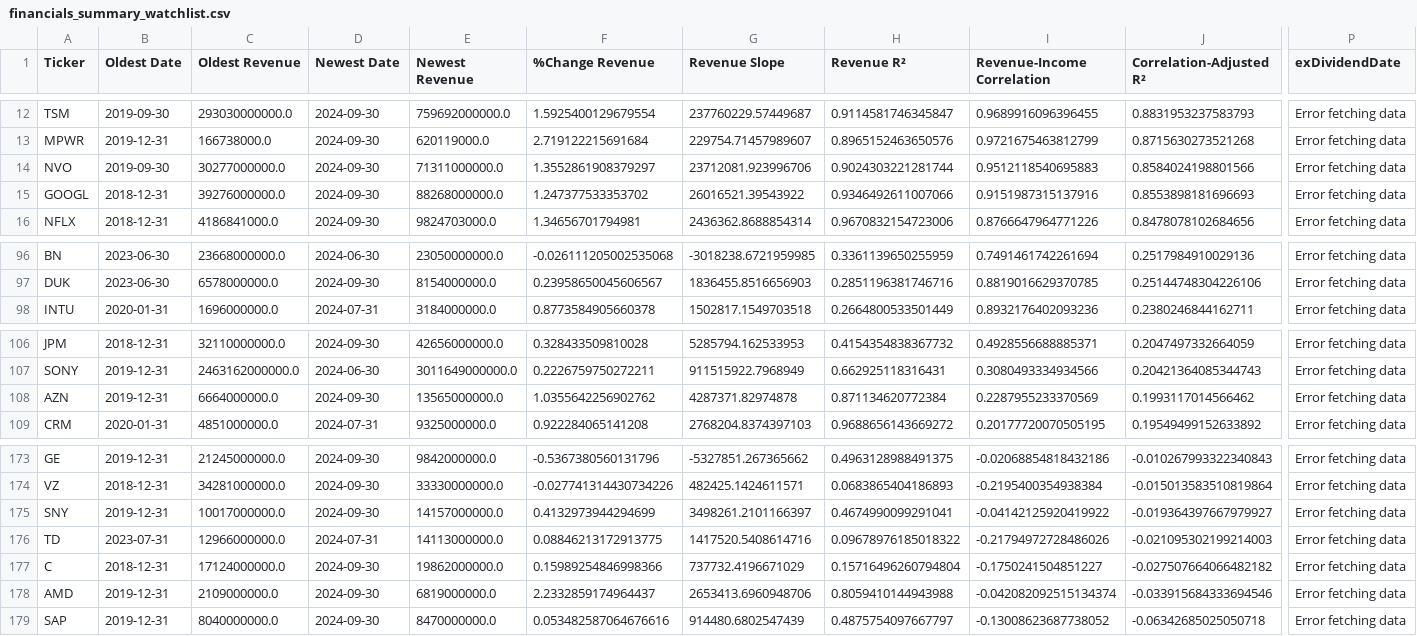
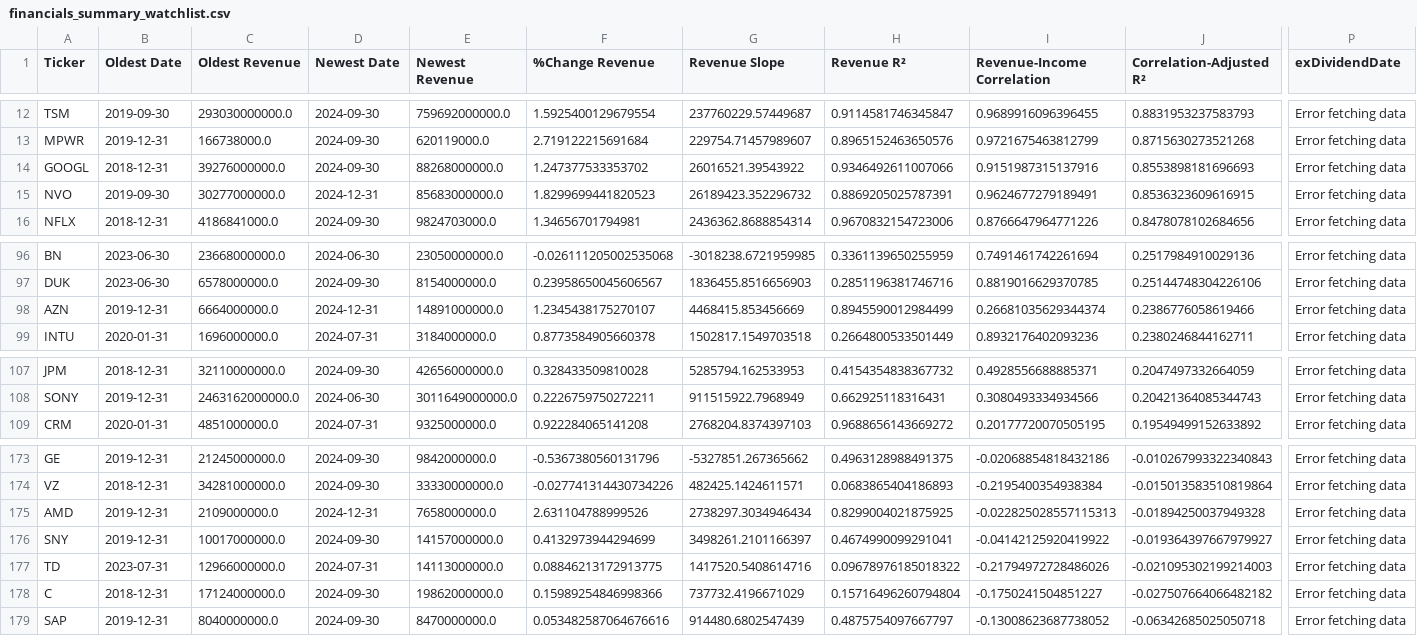
Before and after one commit to dparedesi/Call-Options-values, a CSV file: financials_summary_watchlist.csv, drawn as a sheet; only a part is shown, gaps mark what is left out; removed rows and columns are numbered as before the commit, all else as after; rows hold the shown columns only; the diff names each change by its address in the sheet, - before the commit and + after, or states it on an @@ line.

```diff
--- a/financials_summary_watchlist.csv
+++ b/financials_summary_watchlist.csv
-row 14: NVO | 2019-09-30 | 30277000000.0 | 2024-09-30 | 71311000000.0 | 1.3552861908379297 | 23712081.923996706 | 0.9024303221281744 | 0.9512118540695883 | 0.8584024198801566 | Error fetching data
+row 15: NVO | 2019-09-30 | 30277000000.0 | 2024-12-31 | 85683000000.0 | 1.8299699441820523 | 26189423.352296732 | 0.8869205025787391 | 0.9624677279189491 | 0.8536323609616915 | Error fetching data
+row 98: AZN | 2019-12-31 | 6664000000.0 | 2024-12-31 | 14891000000.0 | 1.2345438175270107 | 4468415.853456669 | 0.8945590012984499 | 0.26681035629344374 | 0.2386776058619466 | Error fetching data
-row 108: AZN | 2019-12-31 | 6664000000.0 | 2024-09-30 | 13565000000.0 | 1.0355642256902762 | 4287371.82974878 | 0.871134620772384 | 0.2287955233370569 | 0.1993117014566462 | Error fetching data
+row 175: AMD | 2019-12-31 | 2109000000.0 | 2024-12-31 | 7658000000.0 | 2.631104788999526 | 2738297.3034946434 | 0.8299004021875925 | -0.022825028557115313 | -0.01894250037949328 | Error fetching data
-row 178: AMD | 2019-12-31 | 2109000000.0 | 2024-09-30 | 6819000000.0 | 2.2332859174964437 | 2653413.6960948706 | 0.8059410144943988 | -0.042082092515134374 | -0.033915684333694546 | Error fetching data
```
Also changed, not shown: financials-historical.csv, financials_summary.csv.
